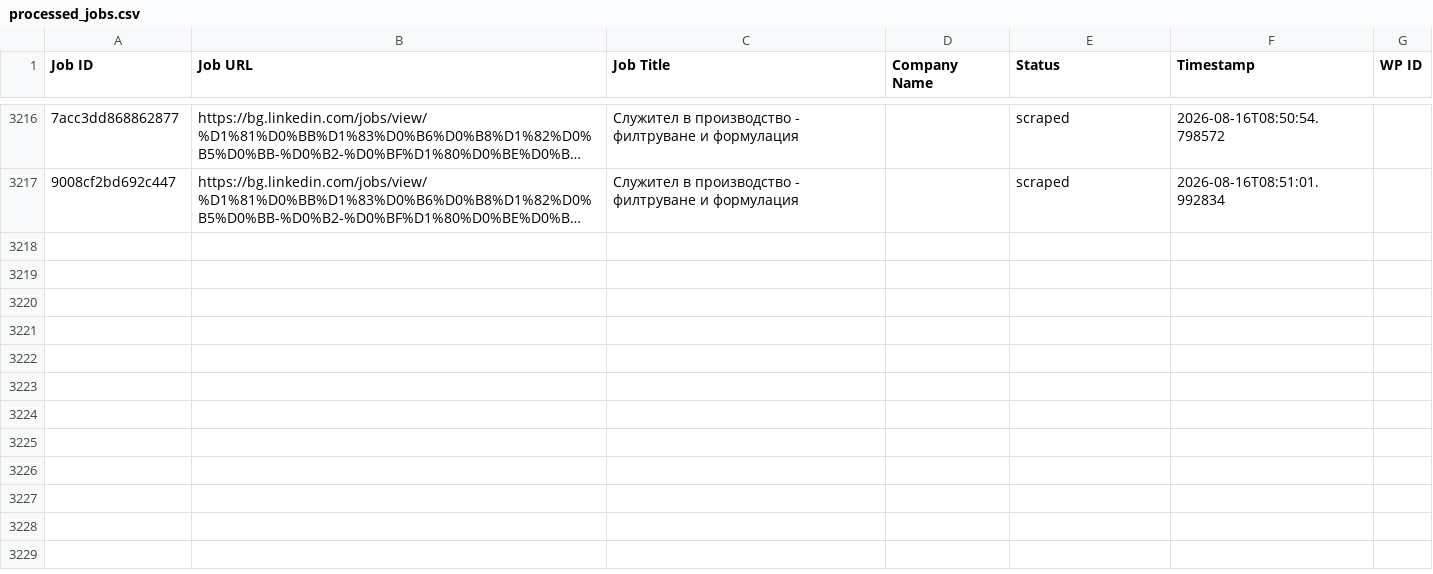
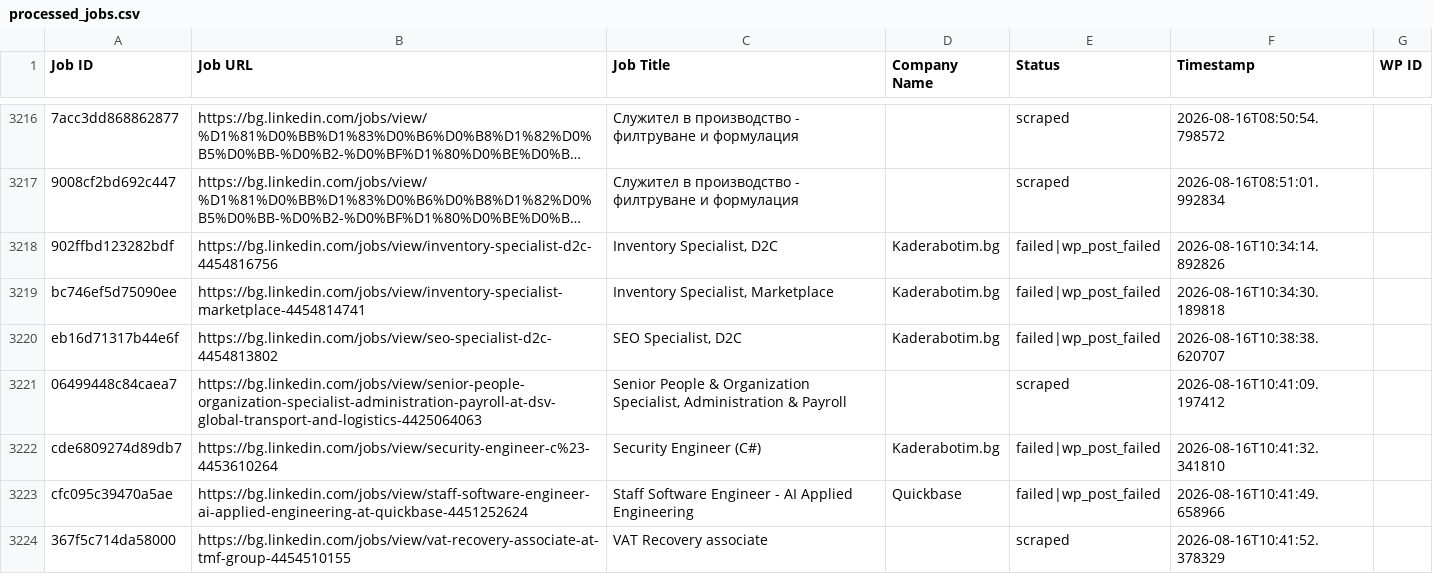
Before and after one commit to vindoky/bg, a CSV file: processed_jobs.csv, drawn as a sheet; only a part is shown, gaps mark what is left out; long unchanged cells end in …; the diff covers the shown part only; the diff names each change by its address in the sheet, - before the commit and + after, or states it on an @@ line.

```diff
--- a/processed_jobs.csv
+++ b/processed_jobs.csv
+row 3218: 902ffbd123282bdf | https://bg.linkedin.com/jobs/view/inventory-specialist-d2c-4454816756 | Inventory Specialist, D2C | Kaderabotim.bg | failed|wp_post_failed | 2026-08-16T10:34:14.892826
+row 3219: bc746ef5d75090ee | https://bg.linkedin.com/jobs/view/inventory-specialist-marketplace-4454814741 | Inventory Specialist, Marketplace | Kaderabotim.bg | failed|wp_post_failed | 2026-08-16T10:34:30.189818
+row 3220: eb16d71317b44e6f | https://bg.linkedin.com/jobs/view/seo-specialist-d2c-4454813802 | SEO Specialist, D2C | Kaderabotim.bg | failed|wp_post_failed | 2026-08-16T10:38:38.620707
+row 3221: 06499448c84caea7 | https://bg.linkedin.com/jobs/view/senior-people-organization-specialist-administration-payroll-at-dsv-global-transport-and-logistics-4425064063 | Senior People & Organization Specialist, Administration & Payroll |  | scraped | 2026-08-16T10:41:09.197412
+row 3222: cde6809274d89db7 | https://bg.linkedin.com/jobs/view/security-engineer-c%23-4453610264 | Security Engineer (C#) | Kaderabotim.bg | failed|wp_post_failed | 2026-08-16T10:41:32.341810
+row 3223: cfc095c39470a5ae | https://bg.linkedin.com/jobs/view/staff-software-engineer-ai-applied-engineering-at-quickbase-4451252624 | Staff Software Engineer - AI Applied Engineering | Quickbase | failed|wp_post_failed | 2026-08-16T10:41:49.658966
+row 3224: 367f5c714da58000 | https://bg.linkedin.com/jobs/view/vat-recovery-associate-at-tmf-group-4454510155 | VAT Recovery associate |  | scraped | 2026-08-16T10:41:52.378329
```
Also changed, not shown: 7 added rows elsewhere in this file.
